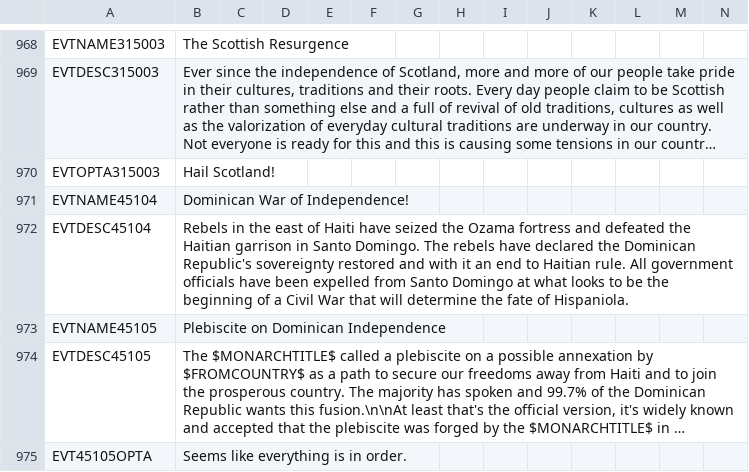
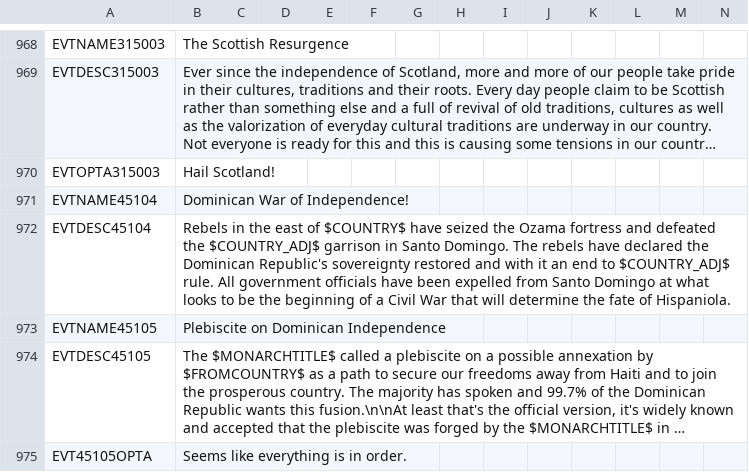
Before and after one commit to Nivaturimika/AHMP, a CSV file: AHPM_MP/localisation/00_HPM_events.csv, drawn as a sheet; only a part is shown, gaps mark what is left out; long unchanged cells end in ….

```diff
--- a/AHPM_MP/localisation/00_HPM_events.csv
+++ b/AHPM_MP/localisation/00_HPM_events.csv
@@ -971,3 +971,3 @@ EVTOPTA315003;Hail Scotland!;;;;;;;;;;;;;
 EVTNAME45104;Dominican War of Independence!;;;;;;;;;;;;;
-EVTDESC45104;Rebels in the east of Haiti have seized the Ozama fortress and defeated the Haitian garrison in Santo Domingo. The rebels have declared the Dominican Republic's sovereignty restored and with it an end to Haitian rule. All government officials have been expelled from Santo Domingo at what looks to be the beginning of a Civil War that will determine the fate of Hispaniola.;;;;;;;;;;;;;
+EVTDESC45104;Rebels in the east of $COUNTRY$ have seized the Ozama fortress and defeated the $COUNTRY_ADJ$ garrison in Santo Domingo. The rebels have declared the Dominican Republic's sovereignty restored and with it an end to $COUNTRY_ADJ$ rule. All government officials have been expelled from Santo Domingo at what looks to be the beginning of a Civil War that will determine the fate of Hispaniola.;;;;;;;;;;;;;
 EVTNAME45105;Plebiscite on Dominican Independence;;;;;;;;;;;;;
```
Also changed, not shown: 1 other file.
